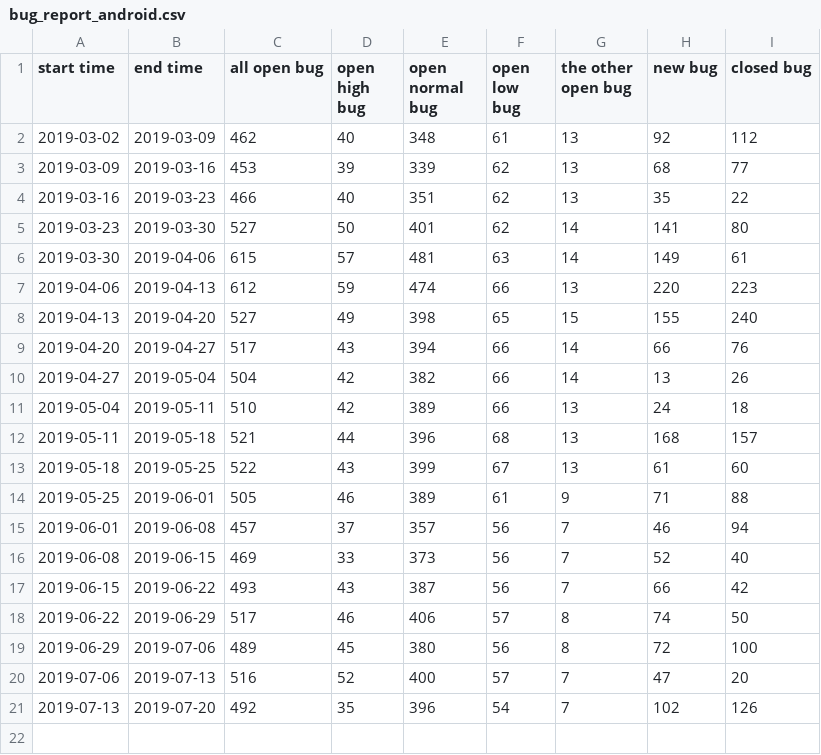
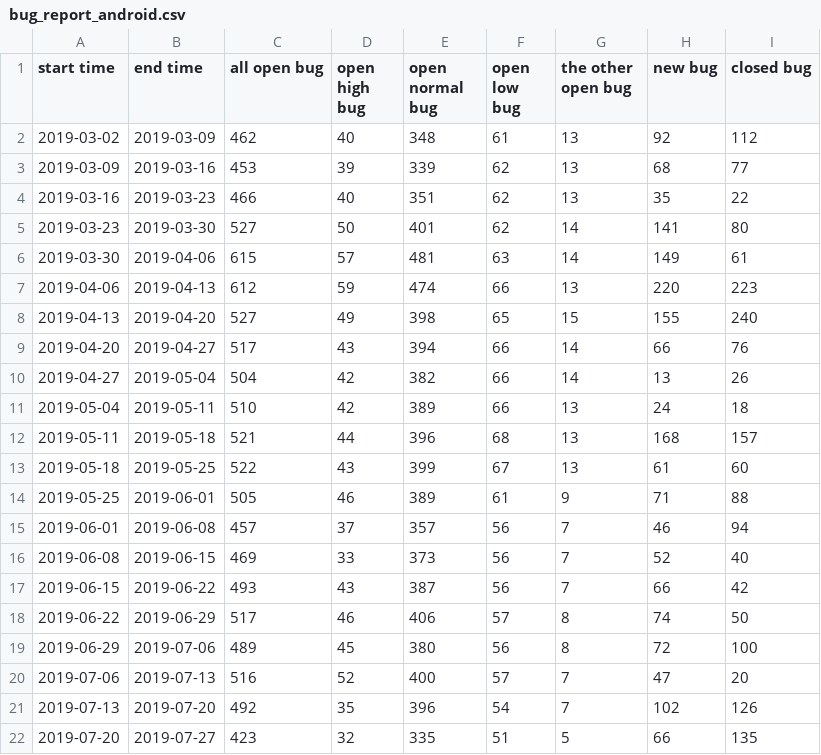
Before and after one commit to yuzhujiutian/starmaker, a CSV file: tools/statistic/bug_report_android.csv, drawn as a sheet; the diff names each change by its address in the sheet, - before the commit and + after, or states it on an @@ line.

Commit message:
整理bug_report脚本

```diff
--- a/tools/statistic/bug_report_android.csv
+++ b/tools/statistic/bug_report_android.csv
+row 22: 2019-07-20 | 2019-07-27 | 423 | 32 | 335 | 51 | 5 | 66 | 135
```
Also changed, not shown: tools/statistic/bug_report_by_qa.csv, tools/statistic/bug_report_ios.csv, 3 other files.
